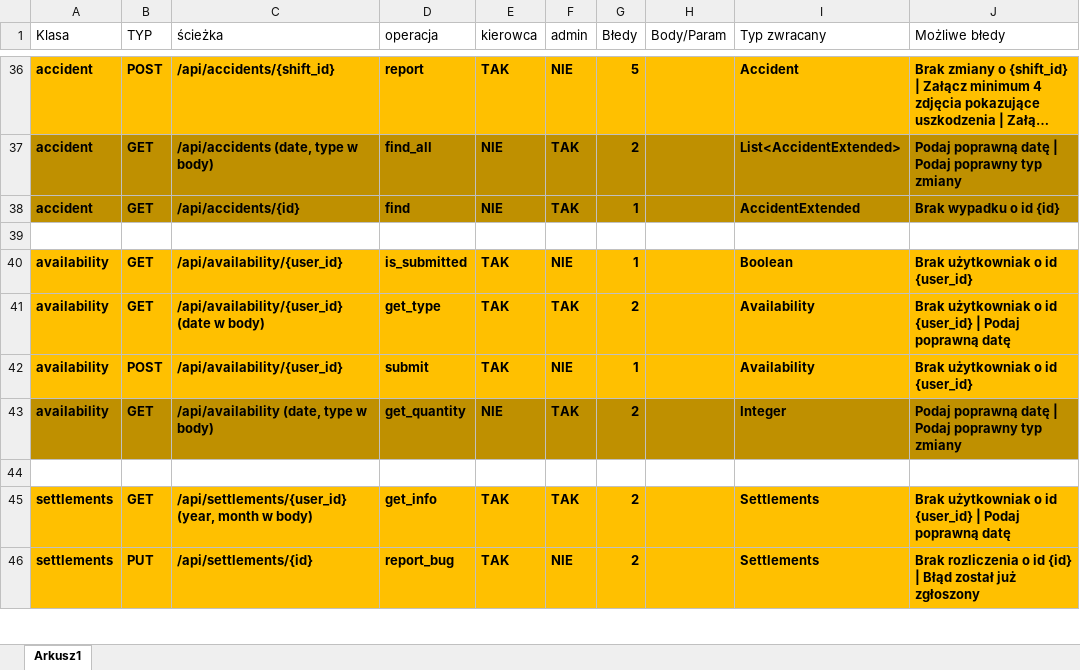
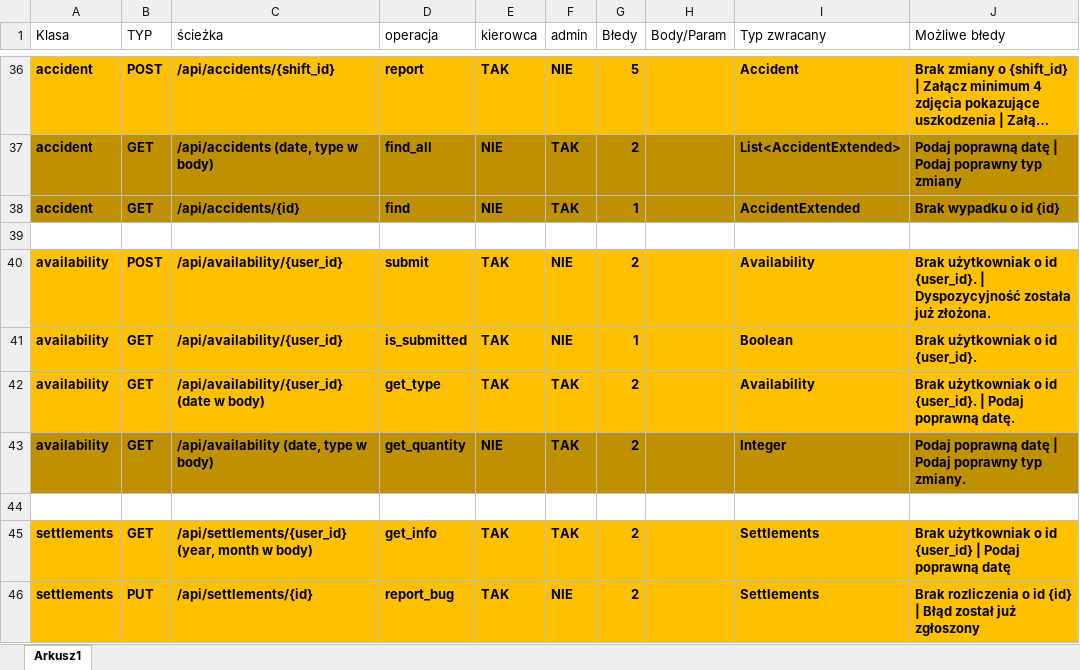
Before and after one commit to PiotrCiosmak/Automotive-partner-backend, an Excel workbook: docs/endpoints.xlsx, sheet Arkusz1, drawn as a sheet; only a part is shown, gaps mark what is left out; long unchanged cells end in …; values as stored, in another font and other column widths than the file's, no borders; removed rows and columns are numbered as before the commit, all else as after; the diff names each change by its address in the sheet, - before the commit and + after, or states it on an @@ line.

```diff
--- a/docs/endpoints.xlsx (sheet Arkusz1)
+++ b/docs/endpoints.xlsx (sheet Arkusz1)
+row 40: availability | POST | /api/availability/{user_id} | submit | TAK | NIE | 2 |  | Availability | Brak użytkowniak o id {user_id}. | Dyspozycyjność została już złożona.
-J41 (Możliwe błedy): Brak użytkowniak o id {user_id}
+J41 (Możliwe błedy): Brak użytkowniak o id {user_id}.
-J42 (Możliwe błedy): …o id {user_id} | Podaj poprawną datę
+J42 (Możliwe błedy): …o id {user_id}. | Podaj poprawną datę.
-row 42: availability | POST | /api/availability/{user_id} | submit | TAK | NIE | 1 |  | Availability | Brak użytkowniak o id {user_id}
-J43 (Możliwe błedy): …poprawny typ zmiany
+J43 (Możliwe błedy): …poprawny typ zmiany.
```
Also changed, not shown: 8 other files.
